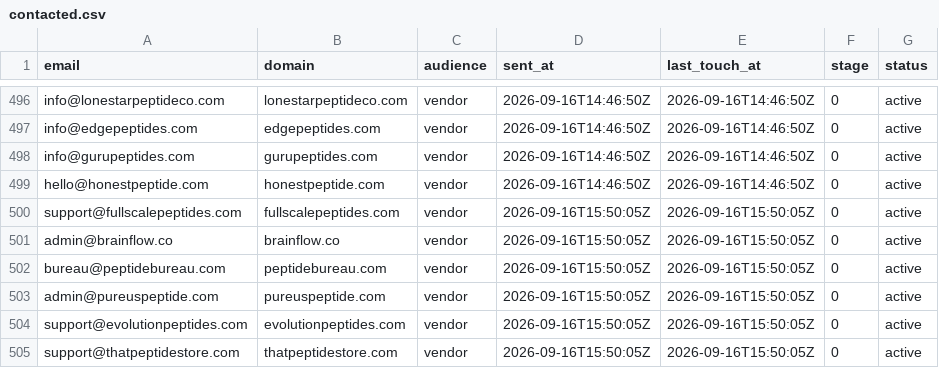
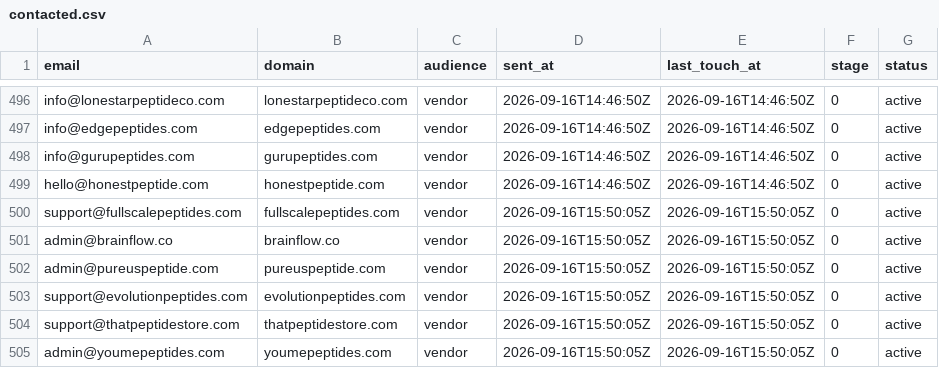
Before and after one commit to cfnoperations1-cell/g, a CSV file: outreach/contacted.csv, drawn as a sheet; only a part is shown, gaps mark what is left out; the shorter side is filled out with more unchanged rows; the diff names each change by its address in the sheet, - before the commit and + after, or states it on an @@ line.

```diff
--- a/outreach/contacted.csv
+++ b/outreach/contacted.csv
-row 502: bureau@peptidebureau.com | peptidebureau.com | vendor | 2026-09-16T15:50:05Z | 2026-09-16T15:50:05Z | 0 | active
```
Also changed, not shown: outreach/replied.csv, outreach/sent_log.csv, 2 other files.
